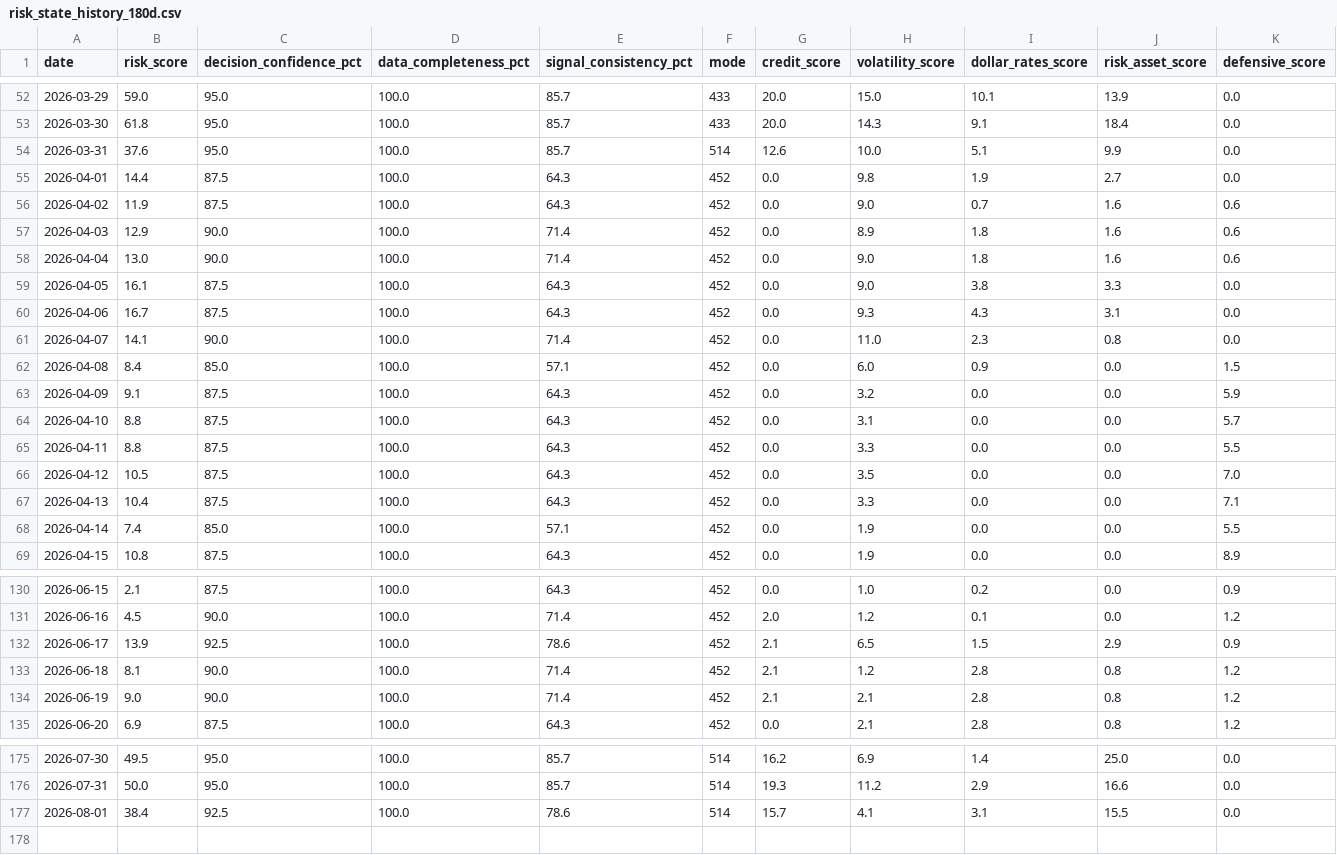
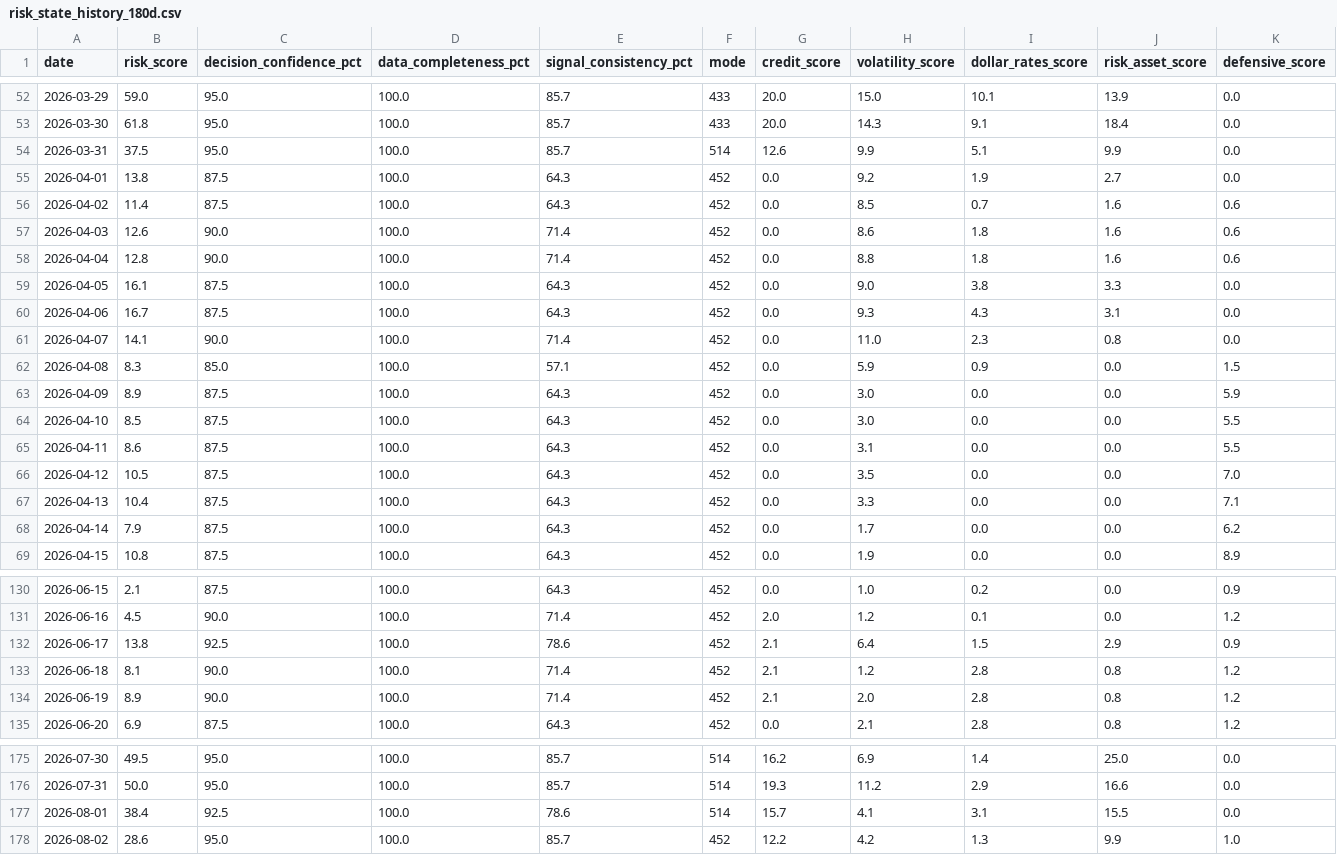
Before and after one commit to stutjeff/pios-capital-flow-engine, a CSV file: data/risk_state_history_180d.csv, drawn as a sheet; only a part is shown, gaps mark what is left out; the diff covers the shown part only.

```diff
--- a/data/risk_state_history_180d.csv
+++ b/data/risk_state_history_180d.csv
@@ -53,7 +53,7 @@ date,risk_score,decision_confidence_pct,data_completeness_pct,signal_consistency
 2026-03-30,61.8,95.0,100.0,85.7,433,20.0,14.3,9.1,18.4,0.0
-2026-03-31,37.6,95.0,100.0,85.7,514,12.6,10.0,5.1,9.9,0.0
-2026-04-01,14.4,87.5,100.0,64.3,452,0.0,9.8,1.9,2.7,0.0
-2026-04-02,11.9,87.5,100.0,64.3,452,0.0,9.0,0.7,1.6,0.6
-2026-04-03,12.9,90.0,100.0,71.4,452,0.0,8.9,1.8,1.6,0.6
-2026-04-04,13.0,90.0,100.0,71.4,452,0.0,9.0,1.8,1.6,0.6
+2026-03-31,37.5,95.0,100.0,85.7,514,12.6,9.9,5.1,9.9,0.0
+2026-04-01,13.8,87.5,100.0,64.3,452,0.0,9.2,1.9,2.7,0.0
+2026-04-02,11.4,87.5,100.0,64.3,452,0.0,8.5,0.7,1.6,0.6
+2026-04-03,12.6,90.0,100.0,71.4,452,0.0,8.6,1.8,1.6,0.6
+2026-04-04,12.8,90.0,100.0,71.4,452,0.0,8.8,1.8,1.6,0.6
 2026-04-05,16.1,87.5,100.0,64.3,452,0.0,9.0,3.8,3.3,0.0
@@ -61,9 +61,9 @@ date,risk_score,decision_confidence_pct,data_completeness_pct,signal_consistency
 2026-04-07,14.1,90.0,100.0,71.4,452,0.0,11.0,2.3,0.8,0.0
-2026-04-08,8.4,85.0,100.0,57.1,452,0.0,6.0,0.9,0.0,1.5
-2026-04-09,9.1,87.5,100.0,64.3,452,0.0,3.2,0.0,0.0,5.9
-2026-04-10,8.8,87.5,100.0,64.3,452,0.0,3.1,0.0,0.0,5.7
-2026-04-11,8.8,87.5,100.0,64.3,452,0.0,3.3,0.0,0.0,5.5
+2026-04-08,8.3,85.0,100.0,57.1,452,0.0,5.9,0.9,0.0,1.5
+2026-04-09,8.9,87.5,100.0,64.3,452,0.0,3.0,0.0,0.0,5.9
+2026-04-10,8.5,87.5,100.0,64.3,452,0.0,3.0,0.0,0.0,5.5
+2026-04-11,8.6,87.5,100.0,64.3,452,0.0,3.1,0.0,0.0,5.5
 2026-04-12,10.5,87.5,100.0,64.3,452,0.0,3.5,0.0,0.0,7.0
 2026-04-13,10.4,87.5,100.0,64.3,452,0.0,3.3,0.0,0.0,7.1
-2026-04-14,7.4,85.0,100.0,57.1,452,0.0,1.9,0.0,0.0,5.5
+2026-04-14,7.9,87.5,100.0,64.3,452,0.0,1.7,0.0,0.0,6.2
 2026-04-15,10.8,87.5,100.0,64.3,452,0.0,1.9,0.0,0.0,8.9
@@ -131,5 +131,5 @@ date,risk_score,decision_confidence_pct,data_completeness_pct,signal_consistency
 2026-06-16,4.5,90.0,100.0,71.4,452,2.0,1.2,0.1,0.0,1.2
-2026-06-17,13.9,92.5,100.0,78.6,452,2.1,6.5,1.5,2.9,0.9
+2026-06-17,13.8,92.5,100.0,78.6,452,2.1,6.4,1.5,2.9,0.9
 2026-06-18,8.1,90.0,100.0,71.4,452,2.1,1.2,2.8,0.8,1.2
-2026-06-19,9.0,90.0,100.0,71.4,452,2.1,2.1,2.8,0.8,1.2
+2026-06-19,8.9,90.0,100.0,71.4,452,2.1,2.0,2.8,0.8,1.2
 2026-06-20,6.9,87.5,100.0,64.3,452,0.0,2.1,2.8,0.8,1.2
@@ -177 +177,2 @@ date,risk_score,decision_confidence_pct,data_completeness_pct,signal_consistency
 2026-08-01,38.4,92.5,100.0,78.6,514,15.7,4.1,3.1,15.5,0.0
+2026-08-02,28.6,95.0,100.0,85.7,452,12.2,4.2,1.3,9.9,1.0
```
Also changed, not shown: 68 edited cells elsewhere in this file, data/capital_flow_timeseries_180d.csv, data/factor_analysis.csv, 3 other files.
